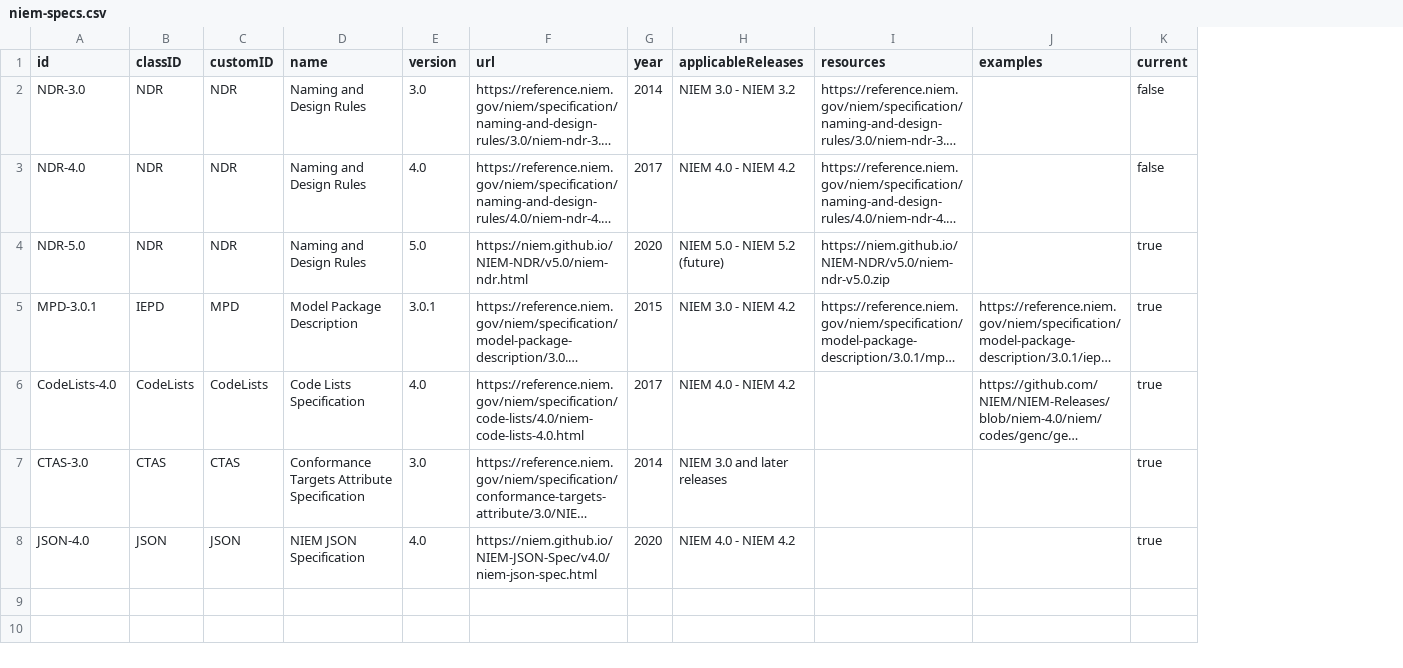
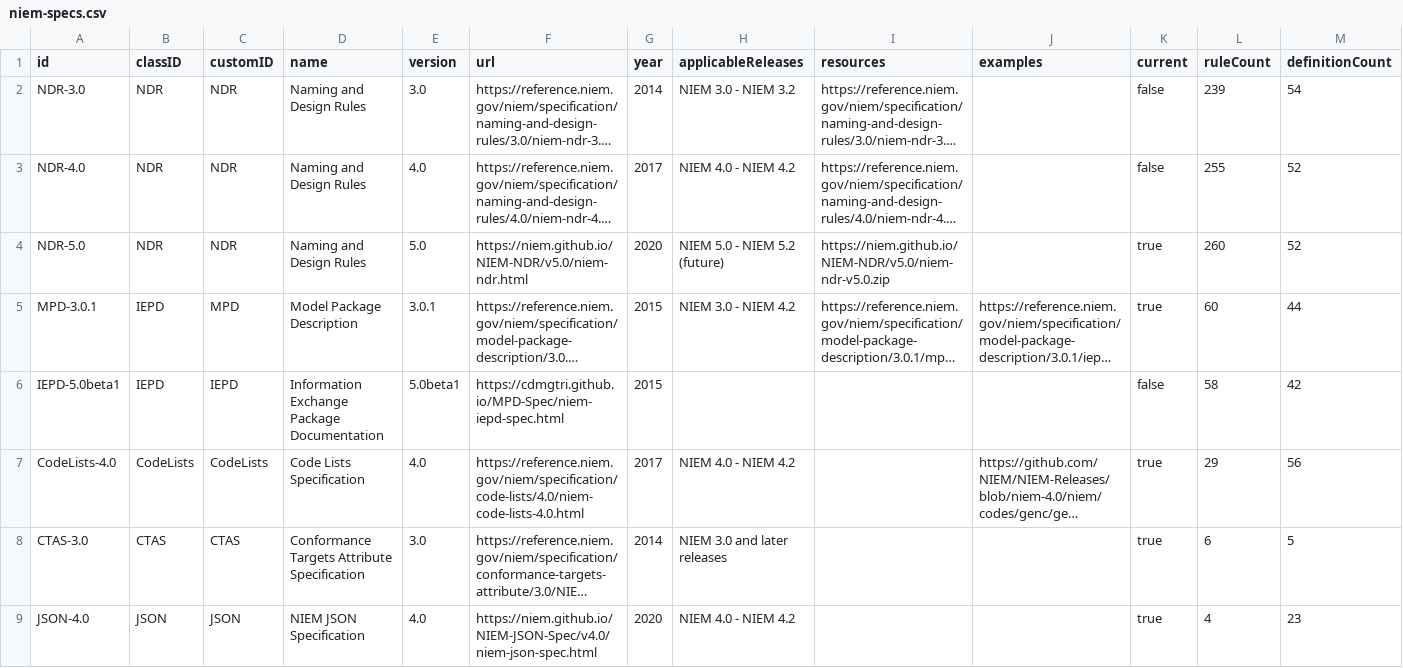
Before and after one commit to cdmgtri/niem-specification-utils-js, a CSV file: output/csv/niem-specs.csv, drawn as a sheet; long unchanged cells end in …; addresses are those after the commit; the diff names each change by its address in the sheet, - before the commit and + after, or states it on an @@ line.

Commit message:
Added support for IEPD-5.0beta1

```diff
--- a/output/csv/niem-specs.csv
+++ b/output/csv/niem-specs.csv
+column L (ruleCount), rows 2-5: 239 | 255 | 260 | 60; rows 7-9: 29 | 6 | 4
+column M (definitionCount), rows 2-5: 54 | 52 | 52 | 44; rows 7-9: 56 | 5 | 23
+row 6: IEPD-5.0beta1 | IEPD | IEPD | Information Exchange Package Documentation | 5.0beta1 | https://cdmgtri.github.io/MPD-Spec/niem-iepd-spec.html | 2015 |  |  |  | false | 58 | 42
```
Also changed, not shown: output/csv/niem-spec-classes.csv, 32 other files.
